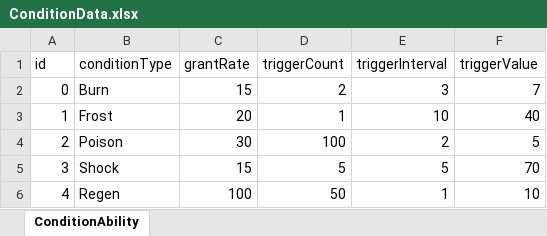
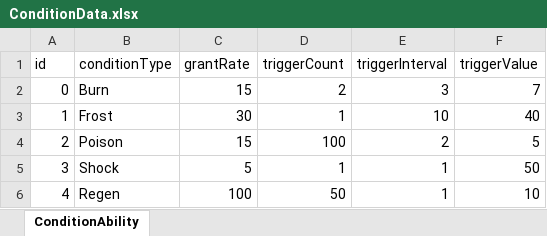
Before and after one commit to IdaKyosuke/Game_Team, an Excel workbook: Inventory/Assets/Excel/Condition/ConditionData.xlsx, sheet ConditionAbility, drawn as a sheet; values as stored, in another font and other column widths than the file's, no borders; the diff names each change by its address in the sheet, - before the commit and + after, or states it on an @@ line.

```diff
--- a/Inventory/Assets/Excel/Condition/ConditionData.xlsx (sheet ConditionAbility)
+++ b/Inventory/Assets/Excel/Condition/ConditionData.xlsx (sheet ConditionAbility)
-C3 (grantRate): 20
+C3 (grantRate): 30
-C4 (grantRate): 30
+C4 (grantRate): 15
-C5 (grantRate): 15
+C5 (grantRate): 5
-D5 (triggerCount): 5
+D5 (triggerCount): 1
-E5 (triggerInterval): 5
+E5 (triggerInterval): 1
-F5 (triggerValue): 70
+F5 (triggerValue): 50
```
Also changed, not shown: 24 other files.
